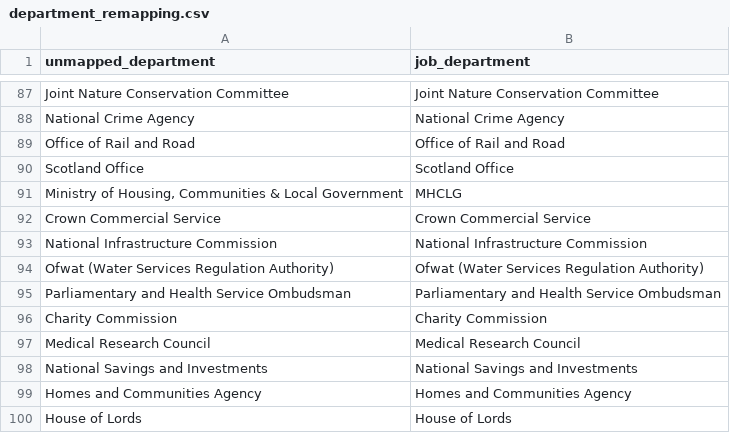
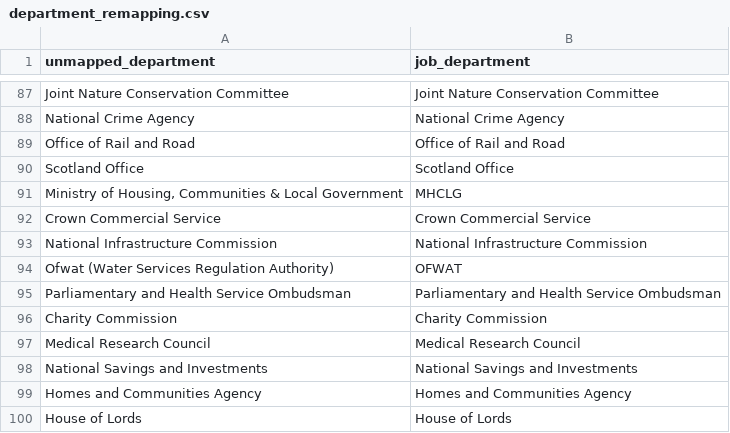
Before and after one commit to H-I-P-E/civil_service_jobs, a CSV file: lookups/department_remapping.csv, drawn as a sheet; only a part is shown, gaps mark what is left out; the diff covers the shown part only.

```diff
--- a/lookups/department_remapping.csv
+++ b/lookups/department_remapping.csv
@@ -93,3 +93,3 @@ Crown Commercial Service,Crown Commercial Service
 National Infrastructure Commission,National Infrastructure Commission
-Ofwat (Water Services Regulation Authority),Ofwat (Water Services Regulation Authority)
+Ofwat (Water Services Regulation Authority),OFWAT
 Parliamentary and Health Service Ombudsman,Parliamentary and Health Service Ombudsman
```
Also changed, not shown: 23 added rows and 1 edited cell elsewhere in this file, lookups/grade_lookup.csv, 3 other files.
